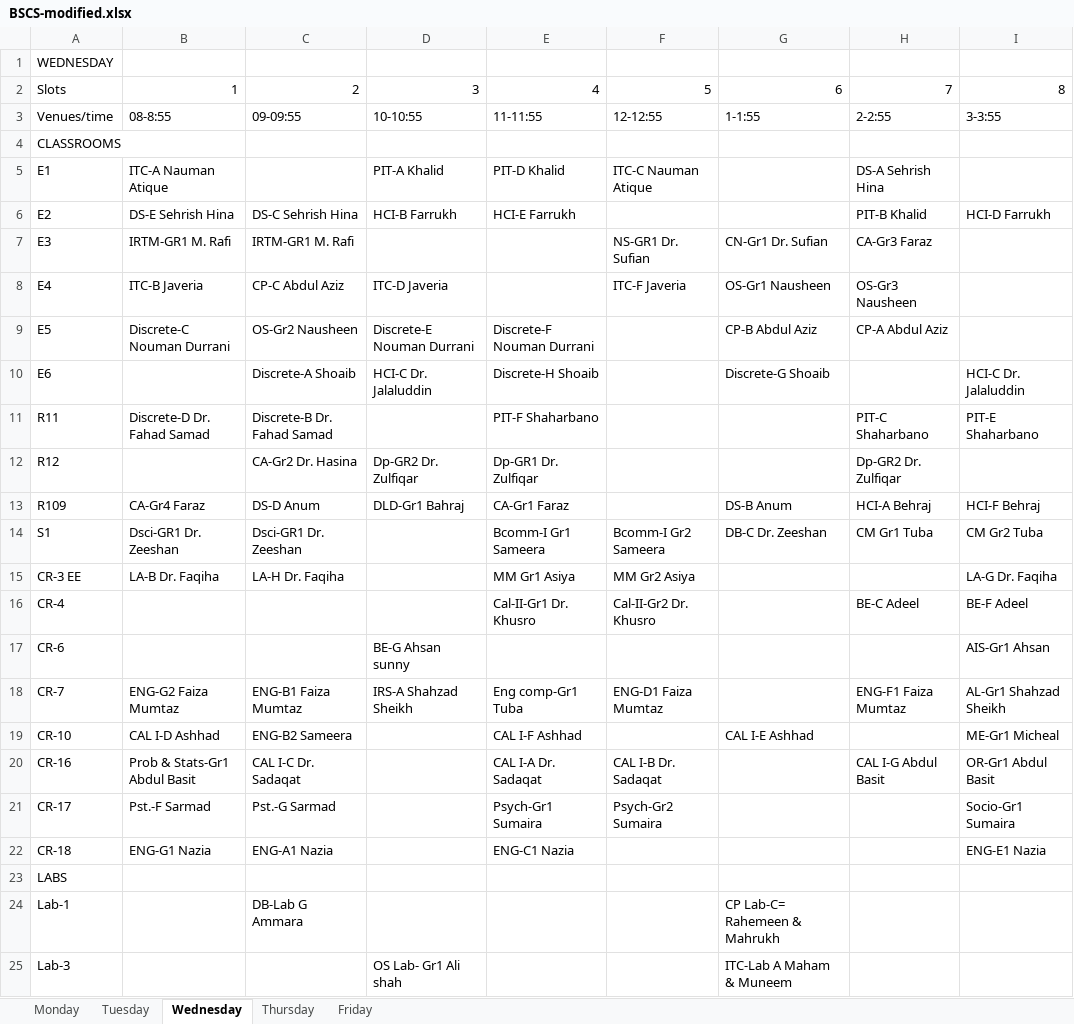
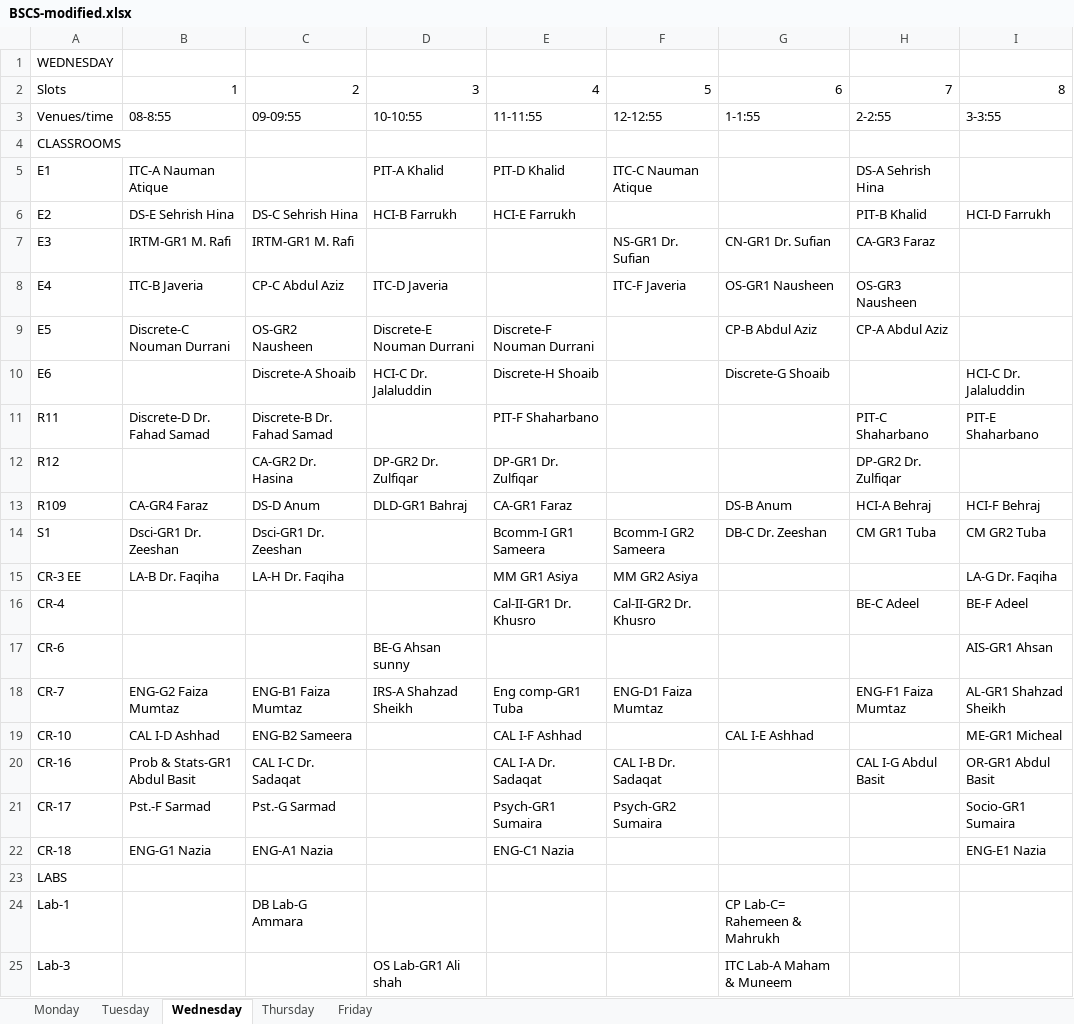
Before and after one commit to saadismail/timetable, an Excel workbook: include/BSCS-modified.xlsx, sheet Wednesday, drawn as a sheet; only a part is shown; values as stored, in another font and other column widths than the file's, no borders; the diff covers the shown part only; the diff names each change by its address in the sheet, - before the commit and + after, or states it on an @@ line.

```diff
--- a/include/BSCS-modified.xlsx (sheet Wednesday)
+++ b/include/BSCS-modified.xlsx (sheet Wednesday)
-G7: CN-Gr1 Dr. Sufian
+G7: CN-GR1 Dr. Sufian
-H7: CA-Gr3 Faraz
+H7: CA-GR3 Faraz
-G8: OS-Gr1 Nausheen
+G8: OS-GR1 Nausheen
-H8: OS-Gr3 Nausheen
+H8: OS-GR3 Nausheen
-C9: OS-Gr2 Nausheen
+C9: OS-GR2 Nausheen
-C12: CA-Gr2 Dr. Hasina
+C12: CA-GR2 Dr. Hasina
-D12: Dp-GR2 Dr. Zulfiqar
+D12: DP-GR2 Dr. Zulfiqar
-E12: Dp-GR1 Dr. Zulfiqar
+E12: DP-GR1 Dr. Zulfiqar
-H12: Dp-GR2 Dr. Zulfiqar
+H12: DP-GR2 Dr. Zulfiqar
-B13: CA-Gr4 Faraz
+B13: CA-GR4 Faraz
-D13: DLD-Gr1 Bahraj
+D13: DLD-GR1 Bahraj
-E13: CA-Gr1 Faraz
+E13: CA-GR1 Faraz
-E14: Bcomm-I Gr1 Sameera
+E14: Bcomm-I GR1 Sameera
-F14: Bcomm-I Gr2 Sameera
+F14: Bcomm-I GR2 Sameera
-H14: CM Gr1 Tuba
+H14: CM GR1 Tuba
-I14: CM Gr2 Tuba
+I14: CM GR2 Tuba
-E15: MM Gr1 Asiya
+E15: MM GR1 Asiya
-F15: MM Gr2 Asiya
+F15: MM GR2 Asiya
-E16: Cal-II-Gr1 Dr. Khusro
+E16: Cal-II-GR1 Dr. Khusro
-F16: Cal-II-Gr2 Dr. Khusro
+F16: Cal-II-GR2 Dr. Khusro
-I17: AIS-Gr1 Ahsan
+I17: AIS-GR1 Ahsan
-E18: Eng comp-Gr1 Tuba
+E18: Eng comp-GR1 Tuba
-I18: AL-Gr1 Shahzad Sheikh
+I18: AL-GR1 Shahzad Sheikh
-I19: ME-Gr1 Micheal
+I19: ME-GR1 Micheal
-B20: Prob & Stats-Gr1 Abdul Basit
+B20: Prob & Stats-GR1 Abdul Basit
-I20: OR-Gr1 Abdul Basit
+I20: OR-GR1 Abdul Basit
-E21: Psych-Gr1 Sumaira
+E21: Psych-GR1 Sumaira
-F21: Psych-Gr2 Sumaira
+F21: Psych-GR2 Sumaira
-I21: Socio-Gr1 Sumaira
+I21: Socio-GR1 Sumaira
-C24: DB-Lab G Ammara
+C24: DB Lab-G Ammara
-D25: OS Lab- Gr1 Ali shah
+D25: OS Lab-GR1 Ali shah
-G25: ITC-Lab A Maham & Muneem
+G25: ITC Lab-A Maham & Muneem
```
Also changed, not shown: 5 edited cells elsewhere in this sheet, sheet Friday, sheet Thursday, sheet Monday, sheet Tuesday, 5 other files.
